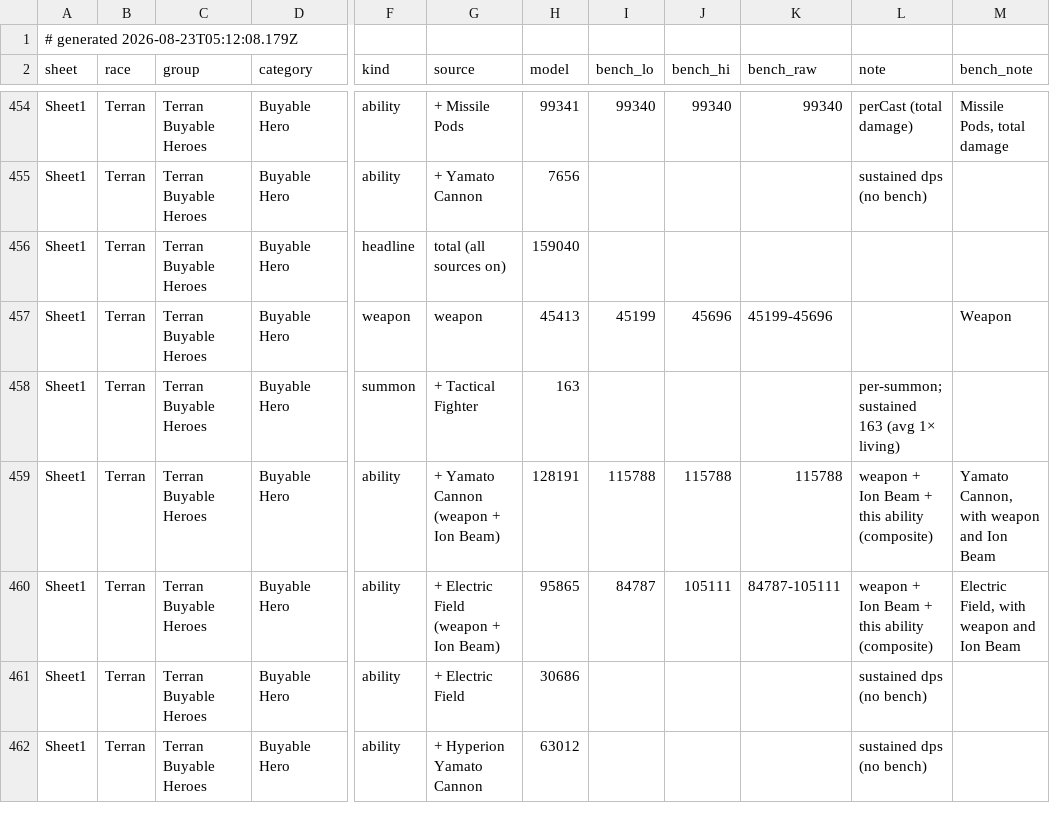
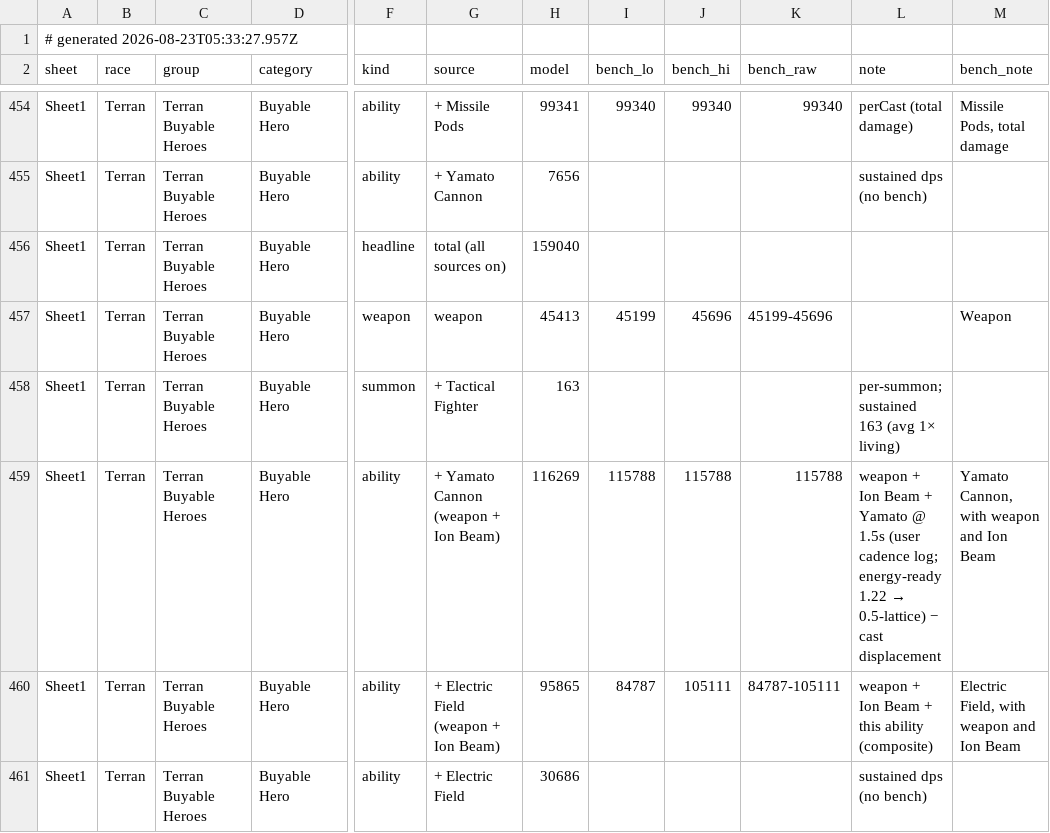
Before and after one commit to thedrusus/sfe5, a TSV file: site/data/bench-roster.tsv, drawn as a sheet; only a part is shown, gaps mark what is left out; the shorter side is filled out with more unchanged rows; the diff names each change by its address in the sheet, - before the commit and + after, or states it on an @@ line.

```diff
--- a/site/data/bench-roster.tsv
+++ b/site/data/bench-roster.tsv
-A1 (sheet): # generated 2026-08-23T05:12:08.179Z
+A1 (sheet): # generated 2026-08-23T05:33:27.957Z
-H459 (model): 128191
+H459 (model): 116269
@@ L459 (note): …Beam + this ability (composite) → …Beam + Yamato @ 1.5s (user cadence log; energy-ready 1.22 → 0.5-lattice) − cast displacement @@
```
